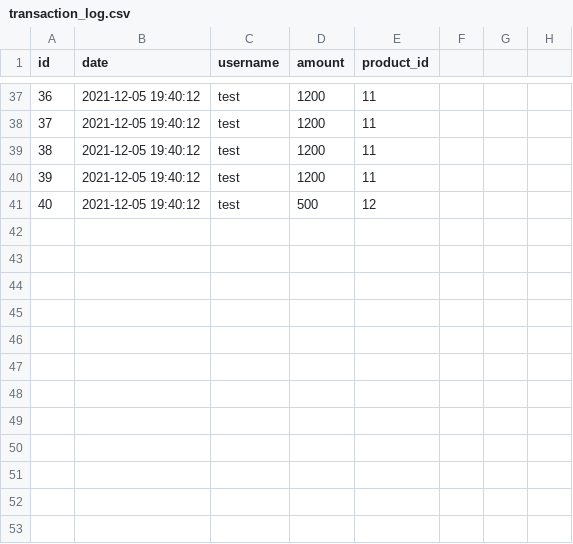
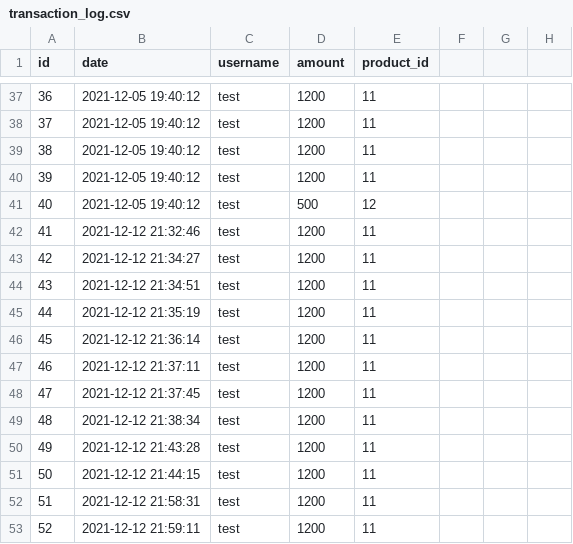
Before and after one commit to t-lohse/OOP-Exam, a CSV file: transaction_log.csv, drawn as a sheet; only a part is shown, gaps mark what is left out; the diff names each change by its address in the sheet, - before the commit and + after, or states it on an @@ line.

```diff
--- a/transaction_log.csv
+++ b/transaction_log.csv
+row 42: 41 | 2021-12-12 21:32:46 | test | 1200 | 11
+row 43: 42 | 2021-12-12 21:34:27 | test | 1200 | 11
+row 44: 43 | 2021-12-12 21:34:51 | test | 1200 | 11
+row 45: 44 | 2021-12-12 21:35:19 | test | 1200 | 11
+row 46: 45 | 2021-12-12 21:36:14 | test | 1200 | 11
+row 47: 46 | 2021-12-12 21:37:11 | test | 1200 | 11
+row 48: 47 | 2021-12-12 21:37:45 | test | 1200 | 11
+row 49: 48 | 2021-12-12 21:38:34 | test | 1200 | 11
+row 50: 49 | 2021-12-12 21:43:28 | test | 1200 | 11
+row 51: 50 | 2021-12-12 21:44:15 | test | 1200 | 11
+row 52: 51 | 2021-12-12 21:58:31 | test | 1200 | 11
+row 53: 52 | 2021-12-12 21:59:11 | test | 1200 | 11
```
Also changed, not shown: Stregsystem.Tests/users.csv, users.csv, 50 other files.
